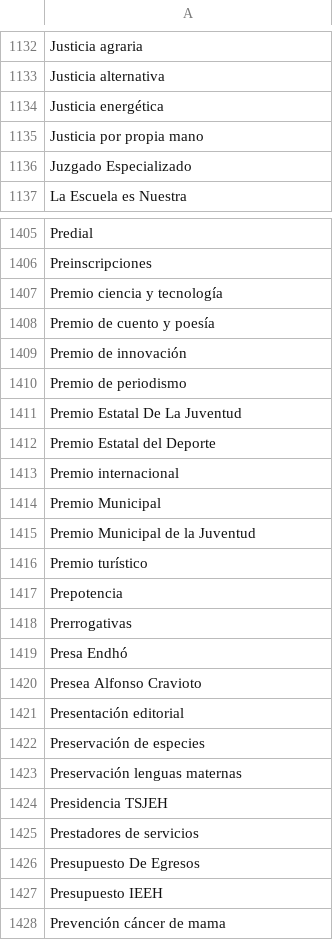
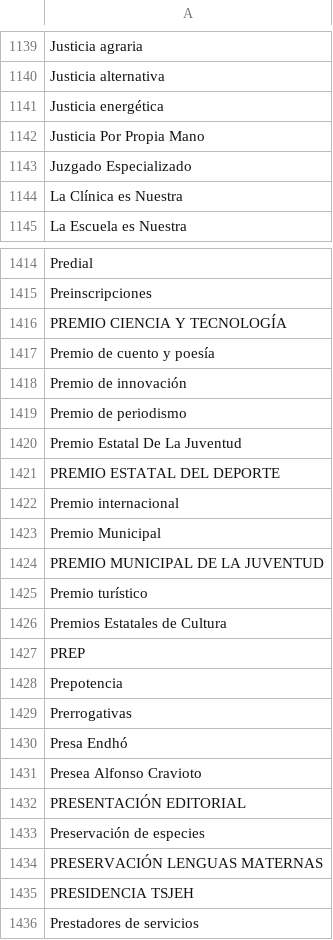
Before and after one commit to thelonious9/capturanotas, a CSV file: Tema.csv, drawn as a sheet; only a part is shown, gaps mark what is left out; the shorter side is filled out with more unchanged rows; the diff covers the shown part only.

Commit message:
Actualización de temas

```diff
--- a/Tema.csv
+++ b/Tema.csv
@@ -1134,4 +1141,5 @@ Justicia alternativa
 Justicia energética
-Justicia por propia mano
+Justicia Por Propia Mano
 Juzgado Especializado
+La Clínica es Nuestra
 La Escuela es Nuestra
@@ -1406,3 +1415,3 @@ Predial
 Preinscripciones
-Premio ciencia y tecnología
+PREMIO CIENCIA Y TECNOLOGÍA
 Premio de cuento y poesía
@@ -1411,7 +1420,9 @@ Premio de periodismo
 Premio Estatal De La Juventud
-Premio Estatal del Deporte
+PREMIO ESTATAL DEL DEPORTE
 Premio internacional
 Premio Municipal
-Premio Municipal de la Juventud
+PREMIO MUNICIPAL DE LA JUVENTUD
 Premio turístico
+Premios Estatales de Cultura
+PREP
 Prepotencia
@@ -1420,6 +1431,6 @@ Presa Endhó
 Presea Alfonso Cravioto
-Presentación editorial
+PRESENTACIÓN EDITORIAL
 Preservación de especies
-Preservación lenguas maternas
-Presidencia TSJEH
+PRESERVACIÓN LENGUAS MATERNAS
+PRESIDENCIA TSJEH
 Prestadores de servicios
```
Also changed, not shown: 10 added rows, 1 removed row and 28 edited cells elsewhere in this file.
